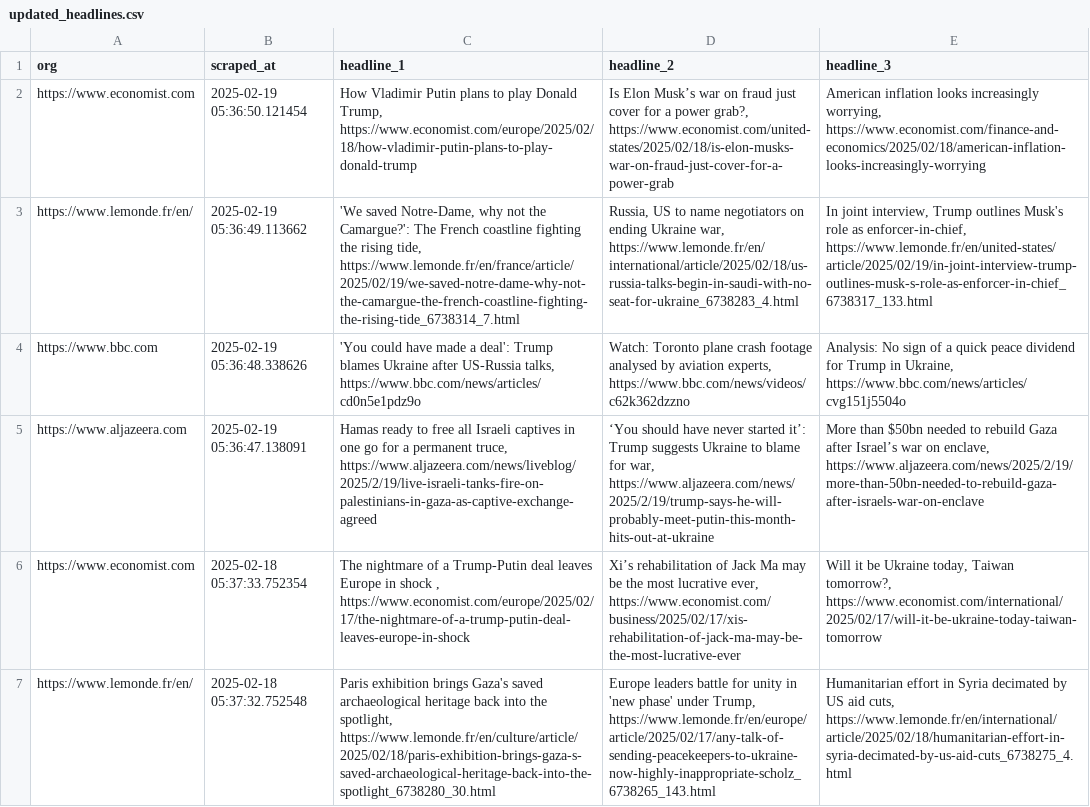
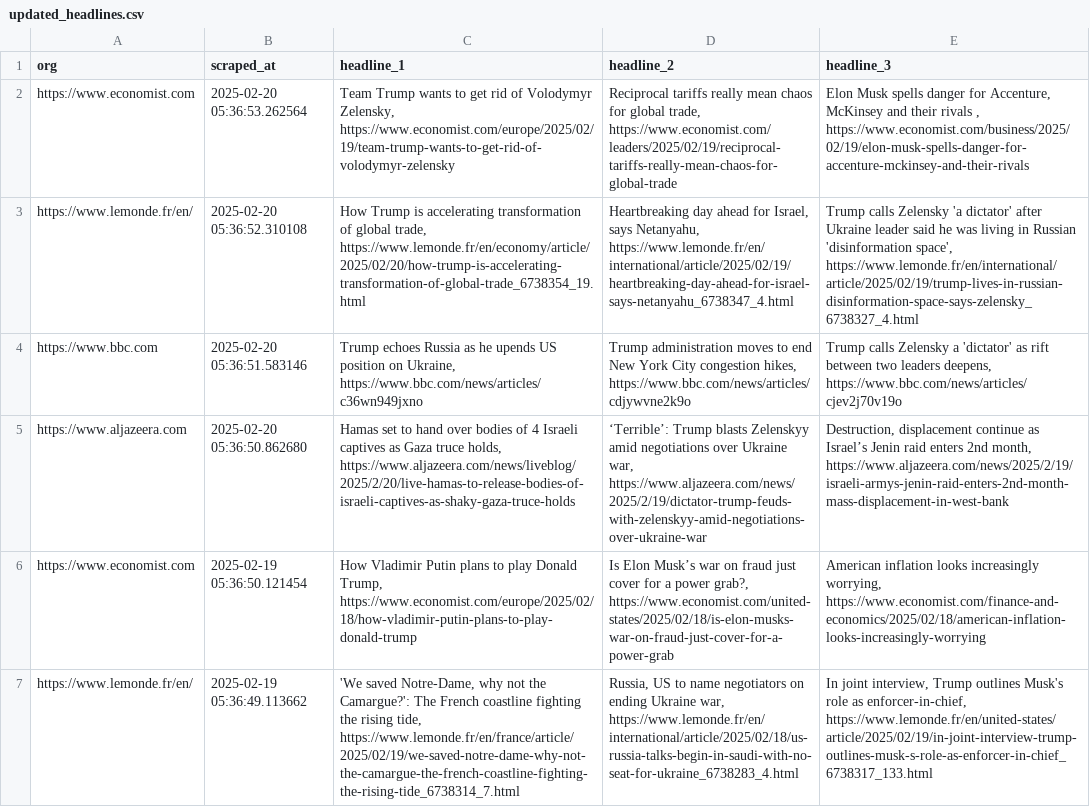
Before and after one commit to raphaelletseng/news_autoscraper, a CSV file: updated_headlines.csv, drawn as a sheet; only a part is shown; the shorter side is filled out with more unchanged rows; the diff names each change by its address in the sheet, - before the commit and + after, or states it on an @@ line.

```diff
--- a/updated_headlines.csv
+++ b/updated_headlines.csv
+row 2: https://www.economist.com | 2025-02-20 05:36:53.262564 | Team Trump wants to get rid of Volodymyr Zelensky, https://www.economist.com/europe/2025/02/19/team-trump-wants-to-get-rid-of-volodymyr-zelensky | Reciprocal tariffs really mean chaos for global trade, https://www.economist.com/leaders/2025/02/19/reciprocal-tariffs-really-mean-chaos-for-global-trade | Elon Musk spells danger for Accenture, McKinsey and their rivals , https://www.economist.com/business/2025/02/19/elon-musk-spells-danger-for-accenture-mckinsey-and-their-rivals
+row 3: https://www.lemonde.fr/en/ | 2025-02-20 05:36:52.310108 | How Trump is accelerating transformation of global trade, https://www.lemonde.fr/en/economy/article/2025/02/20/how-trump-is-accelerating-transformation-of-global-trade_6738354_19.html | Heartbreaking day ahead for Israel, says Netanyahu, https://www.lemonde.fr/en/international/article/2025/02/19/heartbreaking-day-ahead-for-israel-says-netanyahu_6738347_4.html | Trump calls Zelensky 'a dictator' after Ukraine leader said he was living in Russian 'disinformation space', https://www.lemonde.fr/en/international/article/2025/02/19/trump-lives-in-russian-disinformation-space-says-zelensky_6738327_4.html
+row 4: https://www.bbc.com | 2025-02-20 05:36:51.583146 | Trump echoes Russia as he upends US position on Ukraine, https://www.bbc.com/news/articles/c36wn949jxno | Trump administration moves to end New York City congestion hikes, https://www.bbc.com/news/articles/cdjywvne2k9o | Trump calls Zelensky a 'dictator' as rift between two leaders deepens, https://www.bbc.com/news/articles/cjev2j70v19o
+row 5: https://www.aljazeera.com | 2025-02-20 05:36:50.862680 | Hamas set to hand over bodies of 4 Israeli captives as Gaza truce holds, https://www.aljazeera.com/news/liveblog/2025/2/20/live-hamas-to-release-bodies-of-israeli-captives-as-shaky-gaza-truce-holds | ‘Terrible’: Trump blasts Zelenskyy amid negotiations over Ukraine war, https://www.aljazeera.com/news/2025/2/19/dictator-trump-feuds-with-zelenskyy-amid-negotiations-over-ukraine-war | Destruction, displacement continue as Israel’s Jenin raid enters 2nd month, https://www.aljazeera.com/news/2025/2/19/israeli-armys-jenin-raid-enters-2nd-month-mass-displacement-in-west-bank
```
